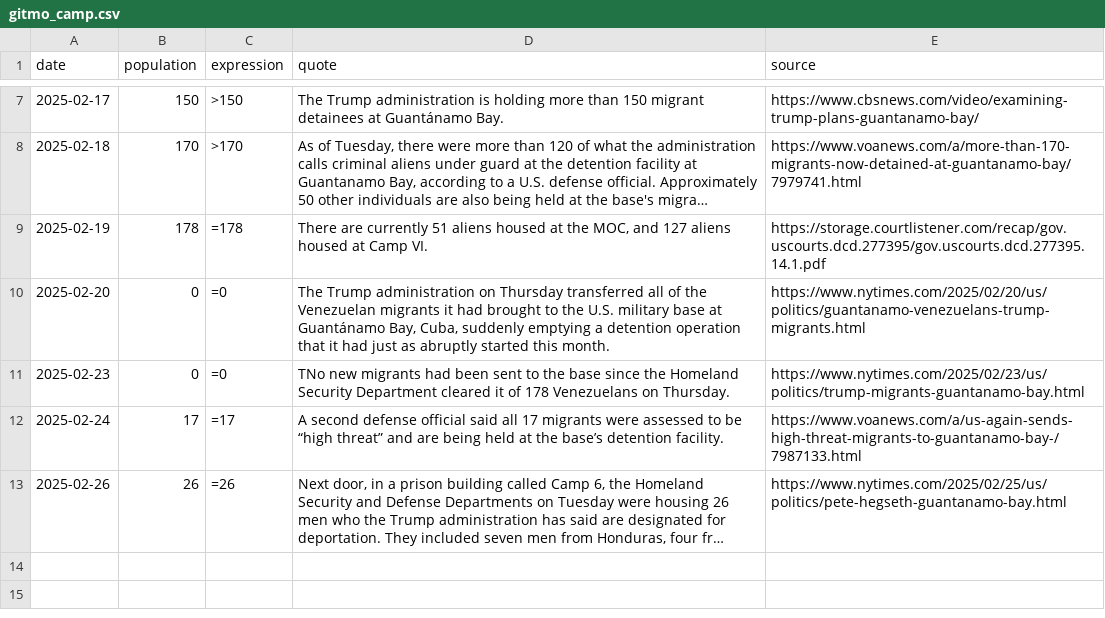
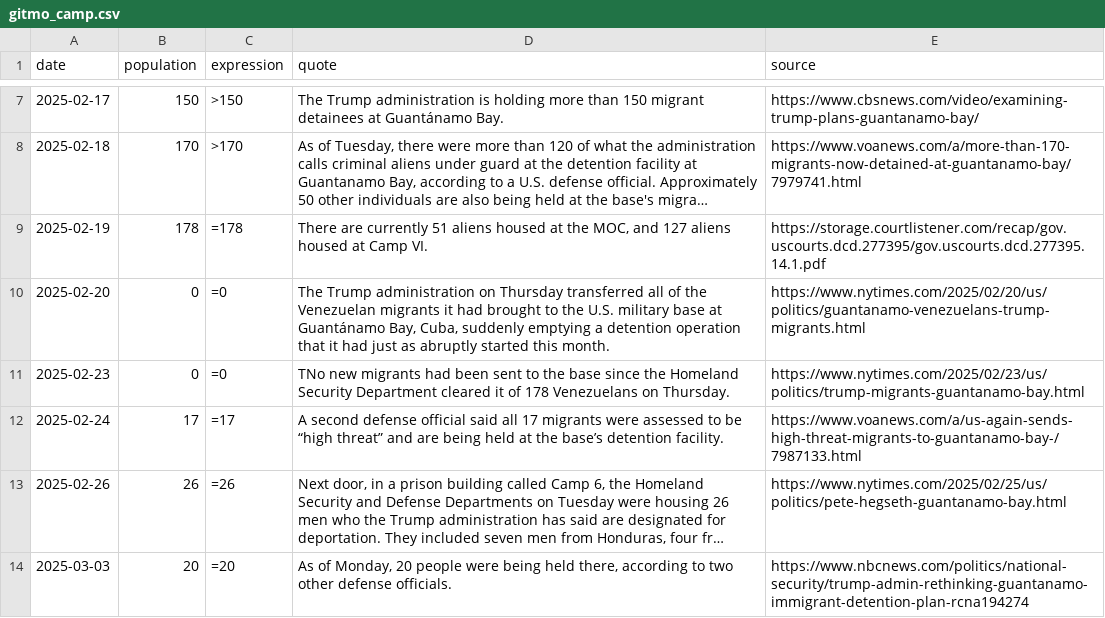
Before and after one commit to harrisj/trump_data, a CSV file: gitmo_camp/gitmo_camp.csv, drawn as a sheet; only a part is shown, gaps mark what is left out; long unchanged cells end in …; the diff names each change by its address in the sheet, - before the commit and + after, or states it on an @@ line.

Commit message:
New population estimate for Gitmo Camp

```diff
--- a/gitmo_camp/gitmo_camp.csv
+++ b/gitmo_camp/gitmo_camp.csv
+row 14: 2025-03-03 | 20 | =20 | As of Monday, 20 people were being held there, according to two other defense officials. | https://www.nbcnews.com/politics/national-security/trump-admin-rethinking-guantanamo-immigrant-detention-plan-rcna194274
```
